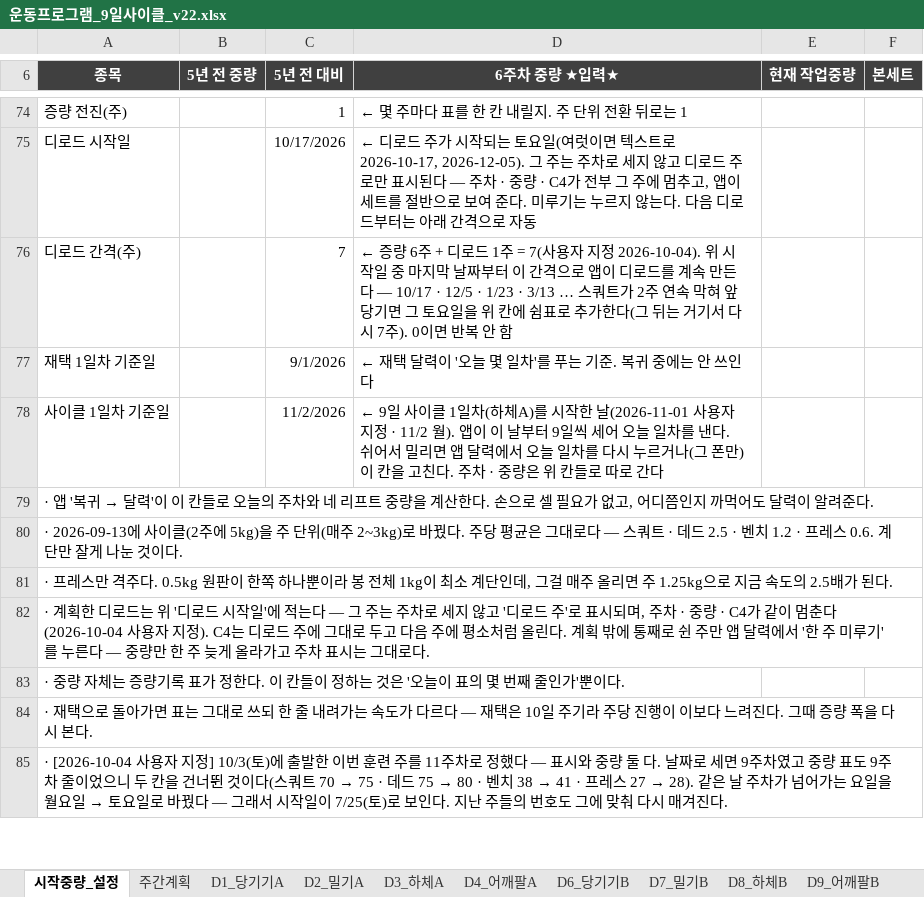
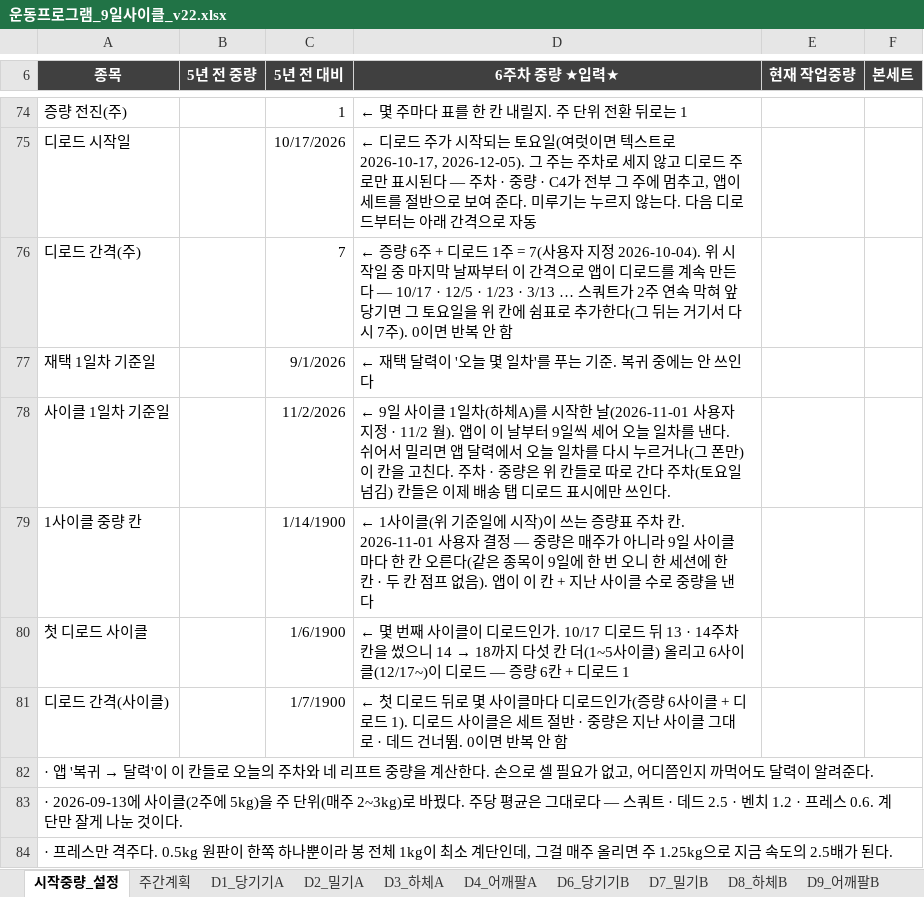
Before and after one commit to ktmffl-max/health1234, an Excel workbook: 운동프로그램_9일사이클_v22.xlsx, sheet 시작중량_설정, drawn as a sheet; only a part is shown, gaps mark what is left out; the shorter side is filled out with more unchanged rows; values as stored, in another font and other column widths than the file's, no borders; the diff names each change by its address in the sheet, - before the commit and + after, or states it on an @@ line.

```diff
--- a/운동프로그램_9일사이클_v22.xlsx (sheet 시작중량_설정)
+++ b/운동프로그램_9일사이클_v22.xlsx (sheet 시작중량_설정)
-D78 (6주차 중량 ★입력★): …로 간다
+D78 (6주차 중량 ★입력★): …로 간다 주차(토요일 넘김) 칸들은 이제 배송 탭 디로드 표시에만 쓰인다.
+row 79: 1사이클 중량 칸 |  | 1/14/1900 | ← 1사이클(위 기준일에 시작)이 쓰는 증량표 주차 칸. 2026-11-01 사용자 결정 — 중량은 매주가 아니라 9일 사이클마다 한 칸 오른다(같은 종목이 9일에 한 번 오니 한 세션에 한 칸 · 두 칸 점프 없음). 앱이 이 칸 + 지난 사이클 수로 중량을 낸다
+row 80: 첫 디로드 사이클 |  | 1/6/1900 | ← 몇 번째 사이클이 디로드인가. 10/17 디로드 뒤 13 · 14주차 칸을 썼으니 14 → 18까지 다섯 칸 더(1~5사이클) 올리고 6사이클(12/17~)이 디로드 — 증량 6칸 + 디로드 1
+row 81: 디로드 간격(사이클) |  | 1/7/1900 | ← 첫 디로드 뒤로 몇 사이클마다 디로드인가(증량 6사이클 + 디로드 1). 디로드 사이클은 세트 절반 · 중량은 지난 사이클 그대로 · 데드 건너뜀. 0이면 반복 안 함
```
Also changed, not shown: 6 other files.
